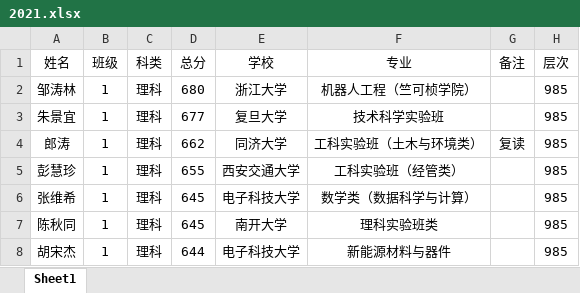
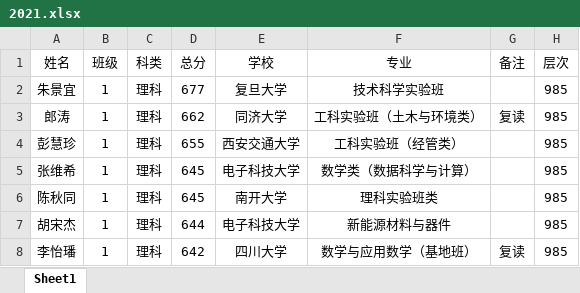
Before and after one commit to shawroger/gaokao, an Excel workbook: @data/2021.xlsx, sheet Sheet1, drawn as a sheet; only a part is shown; the shorter side is filled out with more unchanged rows; values as stored, in another font and other column widths than the file's, no borders; the diff names each change by its address in the sheet, - before the commit and + after, or states it on an @@ line.

```diff
--- a/@data/2021.xlsx (sheet Sheet1)
+++ b/@data/2021.xlsx (sheet Sheet1)
-row 2: 邹涛林 | 1 | 理科 | 680 | 浙江大学 | 机器人工程（竺可桢学院） |  | 985
```
Also changed, not shown: 3 other files.
